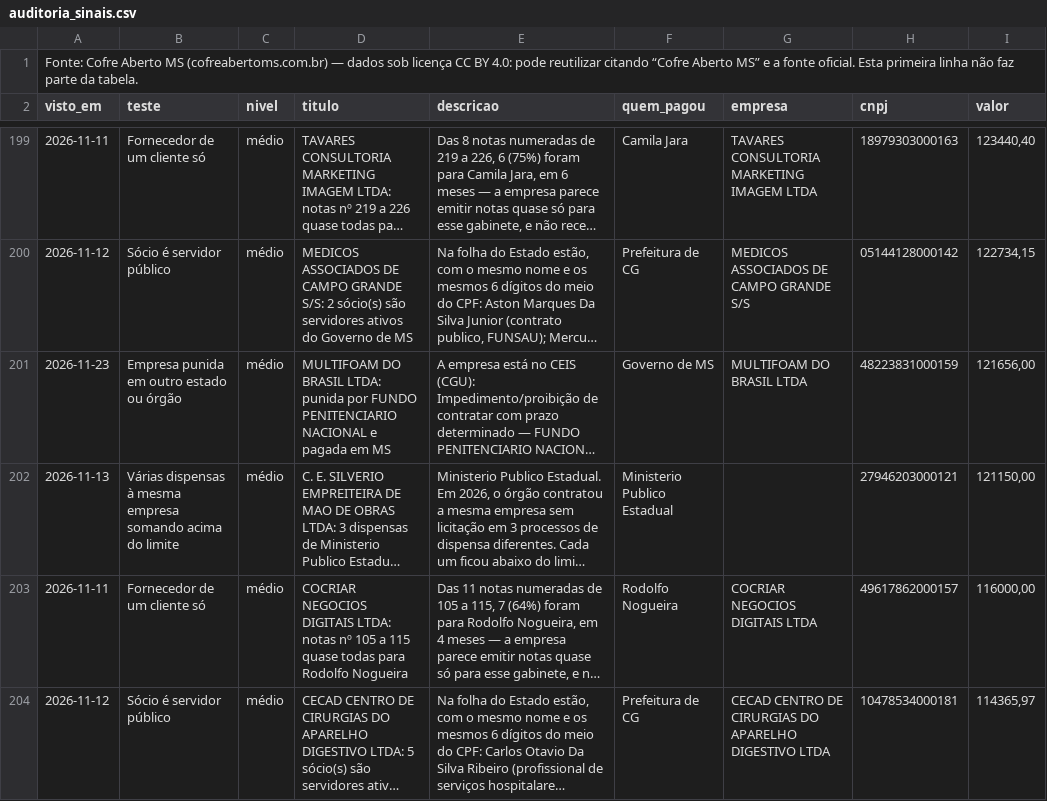
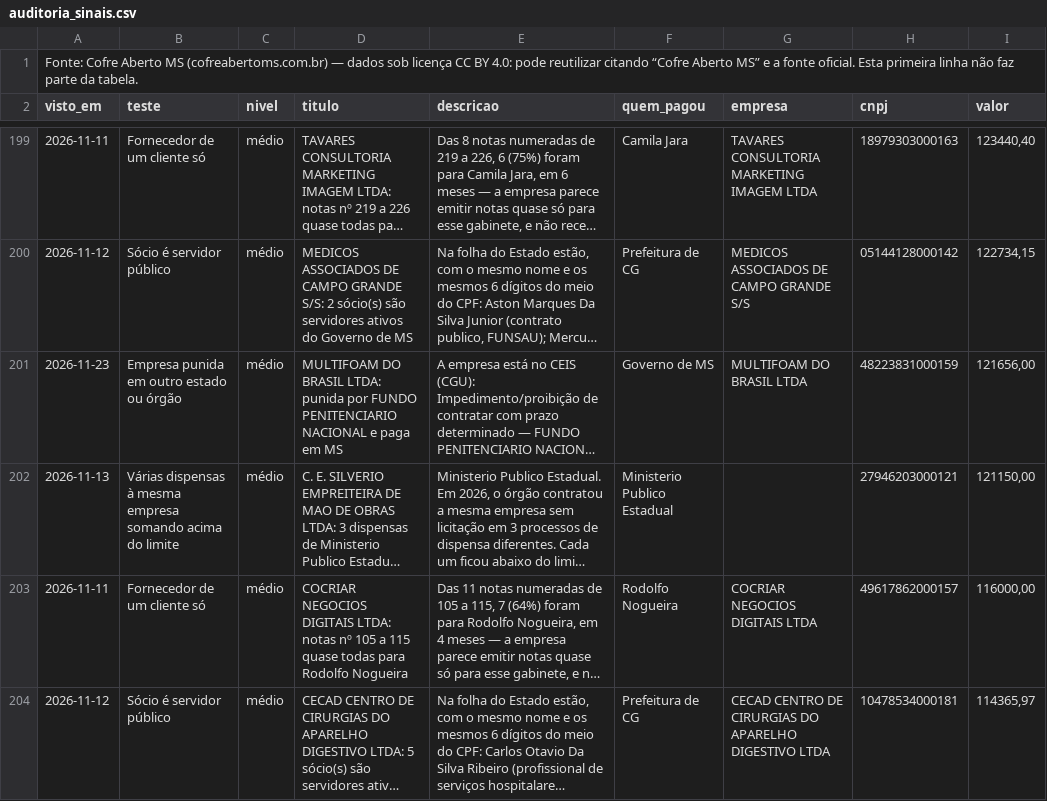
Before and after one commit to fabriciosantosbatista-code/cofre-aberto-ms, a CSV file: dados/csv/auditoria_sinais.csv, drawn as a sheet; only a part is shown, gaps mark what is left out; long unchanged cells end in …; the diff covers the shown part only; the diff names each change by its address in the sheet, - before the commit and + after, or states it on an @@ line.

```diff
--- a/dados/csv/auditoria_sinais.csv
+++ b/dados/csv/auditoria_sinais.csv
-D201 (titulo): …NACIONAL e pagada em MS
+D201 (titulo): …NACIONAL e paga em MS
```
Also changed, not shown: 47 edited cells elsewhere in this file, 8 other files.
